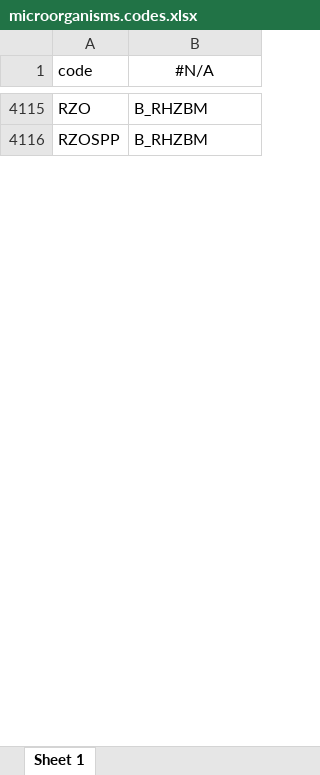
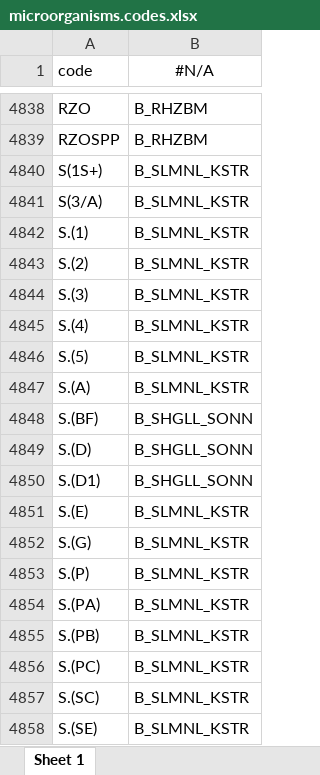
Before and after one commit to msberends/AMR, an Excel workbook: data-raw/datasets/microorganisms.codes.xlsx, sheet Sheet 1, drawn as a sheet; only a part is shown, gaps mark what is left out; values as stored, in another font and other column widths than the file's, no borders; the diff covers the shown part only; the diff names each change by its address in the sheet, - before the commit and + after, or states it on an @@ line.

```diff
--- a/data-raw/datasets/microorganisms.codes.xlsx (sheet Sheet 1)
+++ b/data-raw/datasets/microorganisms.codes.xlsx (sheet Sheet 1)
+row 4840: S(1S+) | B_SLMNL_KSTR
+row 4841: S(3/A) | B_SLMNL_KSTR
+row 4842: S.(1) | B_SLMNL_KSTR
+row 4843: S.(2) | B_SLMNL_KSTR
+row 4844: S.(3) | B_SLMNL_KSTR
+row 4845: S.(4) | B_SLMNL_KSTR
+row 4846: S.(5) | B_SLMNL_KSTR
+row 4847: S.(A) | B_SLMNL_KSTR
+row 4848: S.(BF) | B_SHGLL_SONN
+row 4849: S.(D) | B_SHGLL_SONN
+row 4850: S.(D1) | B_SHGLL_SONN
+row 4851: S.(E) | B_SLMNL_KSTR
+row 4852: S.(G) | B_SLMNL_KSTR
+row 4853: S.(P) | B_SLMNL_KSTR
+row 4854: S.(PA) | B_SLMNL_KSTR
+row 4855: S.(PB) | B_SLMNL_KSTR
+row 4856: S.(PC) | B_SLMNL_KSTR
+row 4857: S.(SC) | B_SLMNL_KSTR
+row 4858: S.(SE) | B_SLMNL_KSTR
```
Also changed, not shown: 954 added rows elsewhere in this sheet, 11 other files.
